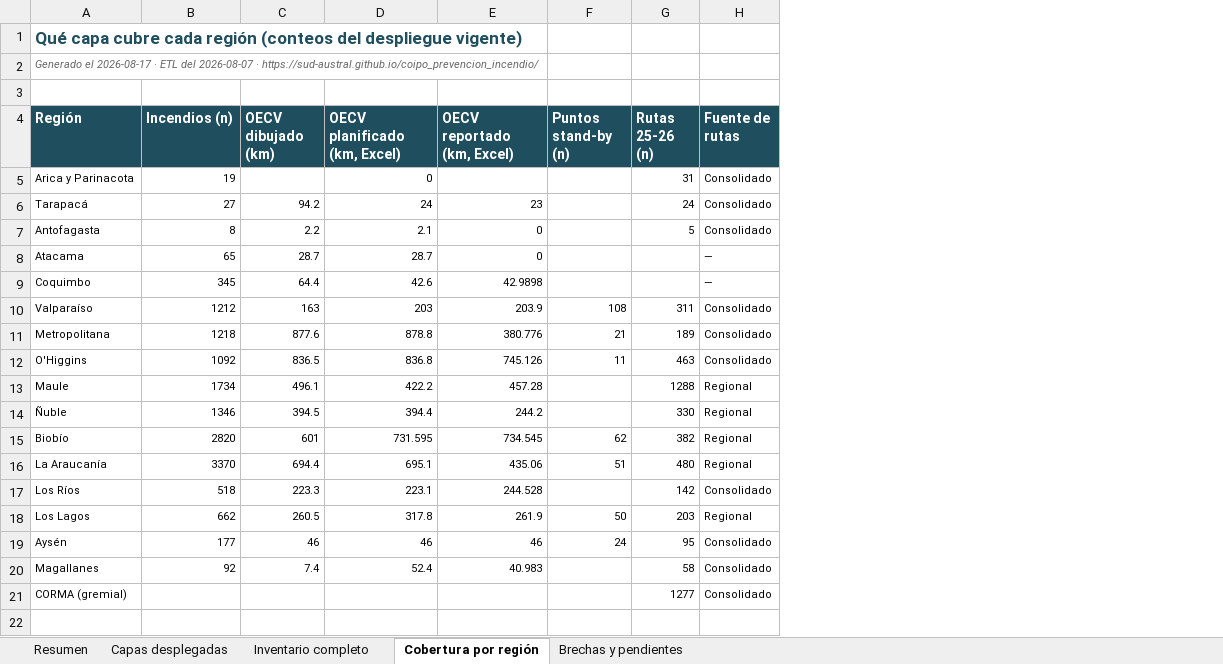
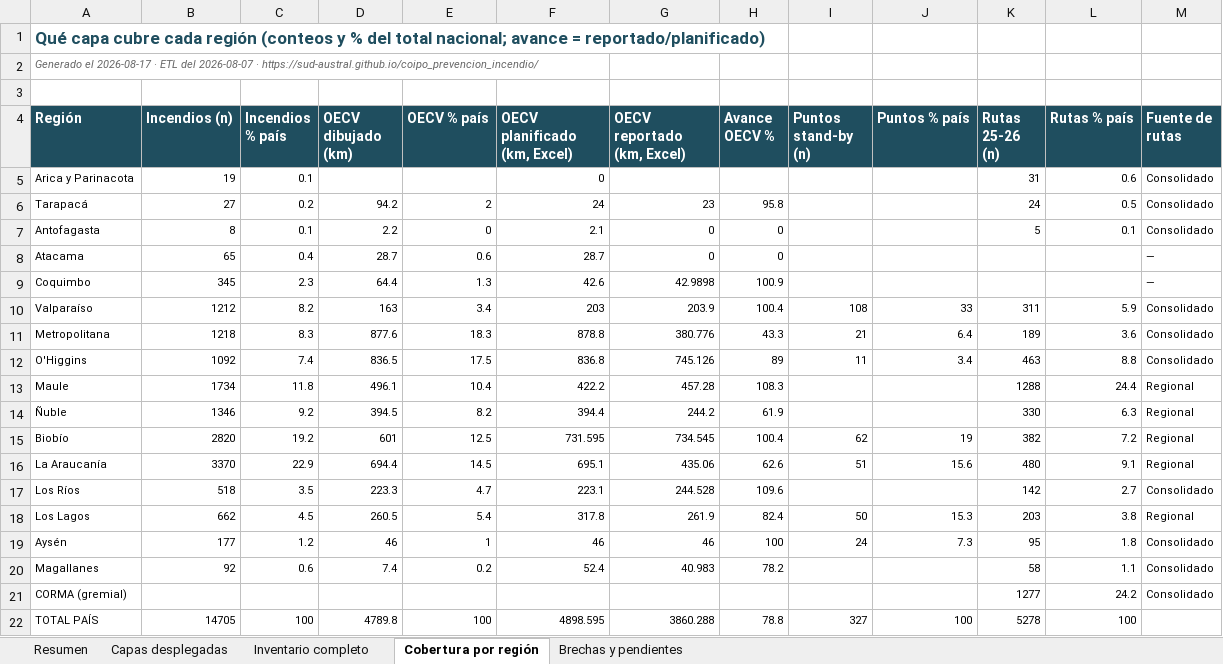
Before and after one commit to Sud-Austral/coipo_prevencion_incendio, an Excel workbook: INFORME_INSUMOS/Inventario_INSUMO_INCENDIO_2026-08-17.xlsx, sheet Cobertura por región, drawn as a sheet; values as stored, in another font and other column widths than the file's, no borders; the diff names each change by its address in the sheet, - before the commit and + after, or states it on an @@ line.

Commit message:
informe

```diff
--- a/INFORME_INSUMOS/Inventario_INSUMO_INCENDIO_2026-08-17.xlsx (sheet Cobertura por región)
+++ b/INFORME_INSUMOS/Inventario_INSUMO_INCENDIO_2026-08-17.xlsx (sheet Cobertura por región)
+column C (Incendios % país), rows 5-20: 0.1 | 0.2 | 0.1 | 0.4 | 2.3 | 8.2 | 8.3 | 7.4 | 11.8 | 9.2 | 19.2 | 22.9 | 3.5 | 4.5 | 1.2 | 0.6
+column E (OECV % país), rows 6-20: 2 | 0 | 0.6 | 1.3 | 3.4 | 18.3 | 17.5 | 10.4 | 8.2 | 12.5 | 14.5 | 4.7 | 5.4 | 1 | 0.2
+column H (Avance OECV %), rows 6-20: 95.8 | 0 | 0 | 100.9 | 100.4 | 43.3 | 89 | 108.3 | 61.9 | 100.4 | 62.6 | 109.6 | 82.4 | 100 | 78.2
+column J (Puntos % país), rows 10-19: 33 | 6.4 | 3.4 |  |  | 19 | 15.6 |  | 15.3 | 7.3
+column L (Rutas % país), rows 5-21: 0.6 | 0.5 | 0.1 |  |  | 5.9 | 3.6 | 8.8 | 24.4 | 6.3 | 7.2 | 9.1 | 2.7 | 3.8 | 1.8 | 1.1 | 24.2
-A1 (Región): …región (conteos del despliegue vigente)
+A1 (Región): …región (conteos y % del total nacional; avance = reportado/planificado)
+row 22: TOTAL PAÍS | 14705 | 100 | 4789.8 | 100 | 4898.595 | 3860.288 | 78.8 | 327 | 100 | 5278 | 100
```
Also changed, not shown: sheet Resumen, 2 other files.
